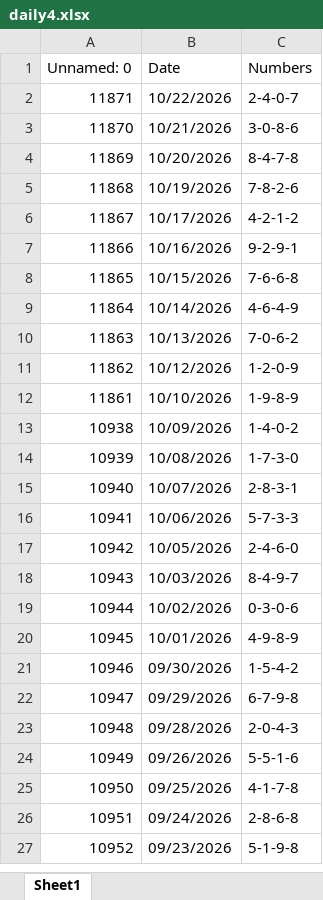
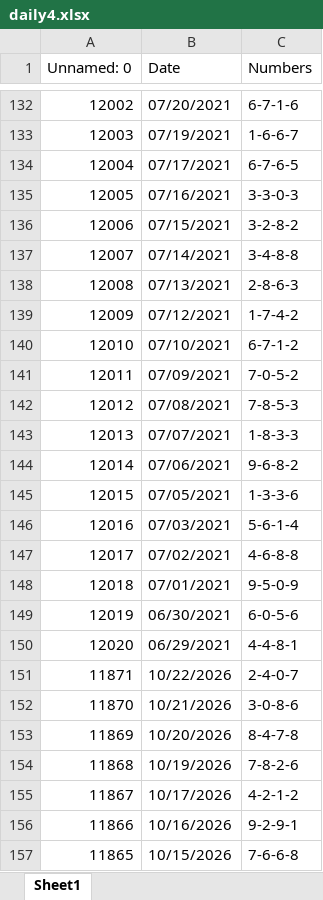
Before and after one commit to lottopy/wvlottopy, an Excel workbook: excel_lotto_records/daily4.xlsx, sheet Sheet1, drawn as a sheet; only a part is shown, gaps mark what is left out; the shorter side is filled out with more unchanged rows; values as stored, in another font and other column widths than the file's, no borders; the diff covers the shown part only; the diff names each change by its address in the sheet, - before the commit and + after, or states it on an @@ line.

Commit message:
comment cleanup, put the windows line endings back and added the 2021 draws that were missing from the excel

```diff
--- a/excel_lotto_records/daily4.xlsx (sheet Sheet1)
+++ b/excel_lotto_records/daily4.xlsx (sheet Sheet1)
+row 132: 12002 | 07/20/2021 | 6-7-1-6
+row 133: 12003 | 07/19/2021 | 1-6-6-7
+row 134: 12004 | 07/17/2021 | 6-7-6-5
+row 135: 12005 | 07/16/2021 | 3-3-0-3
+row 136: 12006 | 07/15/2021 | 3-2-8-2
+row 137: 12007 | 07/14/2021 | 3-4-8-8
+row 138: 12008 | 07/13/2021 | 2-8-6-3
+row 139: 12009 | 07/12/2021 | 1-7-4-2
+row 140: 12010 | 07/10/2021 | 6-7-1-2
+row 141: 12011 | 07/09/2021 | 7-0-5-2
+row 142: 12012 | 07/08/2021 | 7-8-5-3
+row 143: 12013 | 07/07/2021 | 1-8-3-3
+row 144: 12014 | 07/06/2021 | 9-6-8-2
+row 145: 12015 | 07/05/2021 | 1-3-3-6
+row 146: 12016 | 07/03/2021 | 5-6-1-4
+row 147: 12017 | 07/02/2021 | 4-6-8-8
+row 148: 12018 | 07/01/2021 | 9-5-0-9
+row 149: 12019 | 06/30/2021 | 6-0-5-6
+row 150: 12020 | 06/29/2021 | 4-4-8-1
```
Also changed, not shown: 130 added rows elsewhere in this sheet, excel_lotto_records/cash25.xlsx, excel_lotto_records/cash_pop.xlsx, 8 other files.
